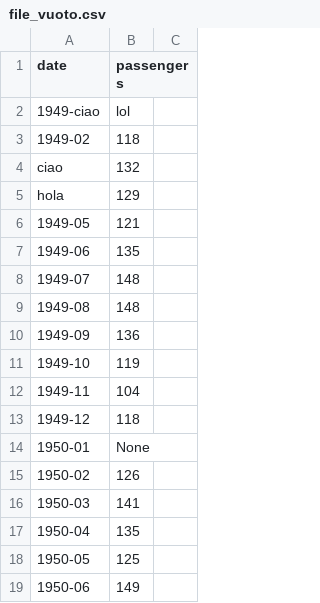
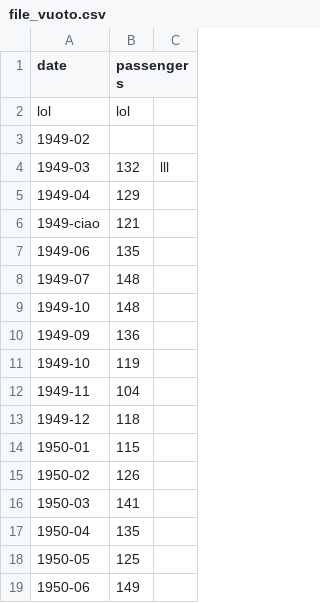
Before and after one commit to MARSICULUS/esame_marsich, a CSV file: file_vuoto.csv, drawn as a sheet; only a part is shown; the diff covers the shown part only.

```diff
--- a/file_vuoto.csv
+++ b/file_vuoto.csv
@@ -1,10 +1,10 @@
 date,passengers
-1949-ciao,lol
-1949-02,118
-ciao,132
-hola,129
-1949-05,121
+lol,lol
+1949-02
+1949-03,132,lll
+1949-04,129
+1949-ciao,121
 1949-06,135
 1949-07,148
-1949-08,148
+1949-10,148
 1949-09,136
@@ -13,3 +13,3 @@ hola,129
 1949-12,118
-1950-01,None
+1950-01,115
 1950-02,126
```
Also changed, not shown: 12 added rows elsewhere in this file, 1 other file.
